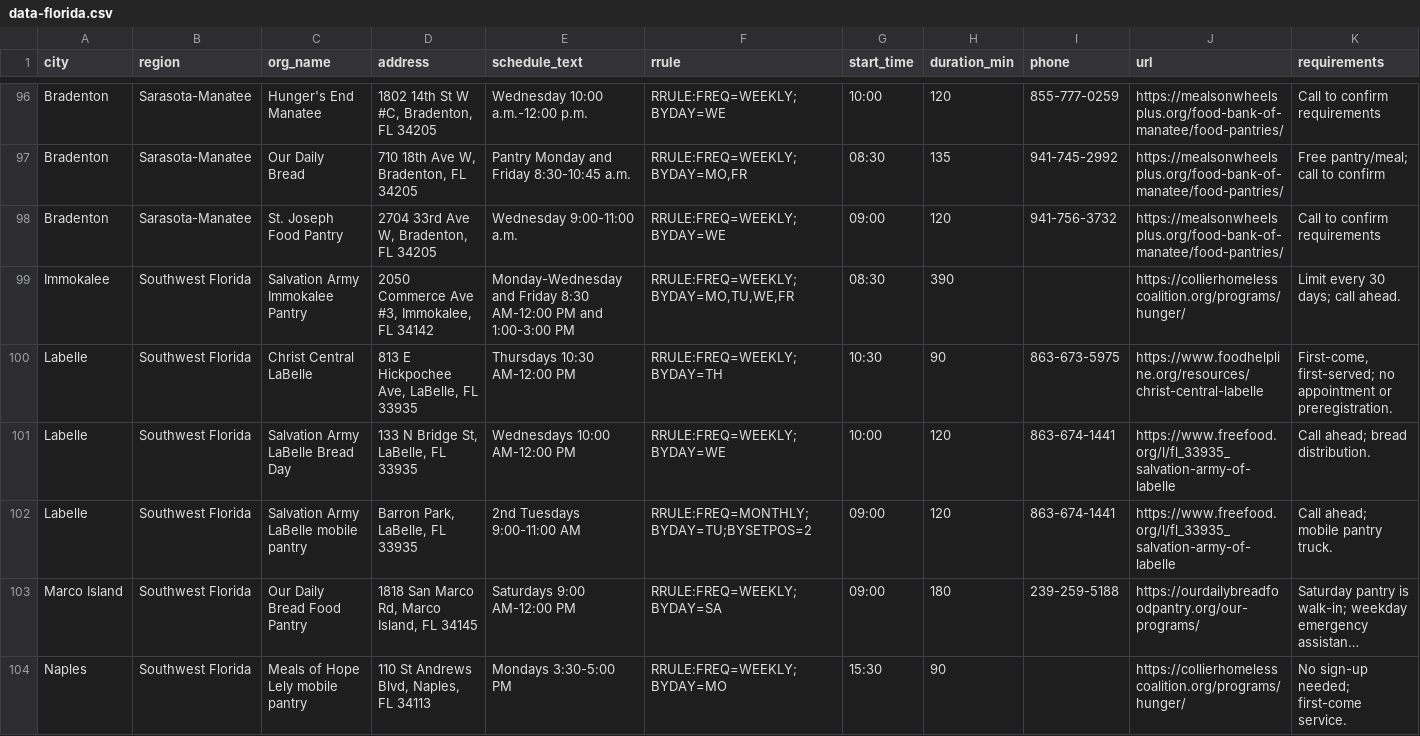
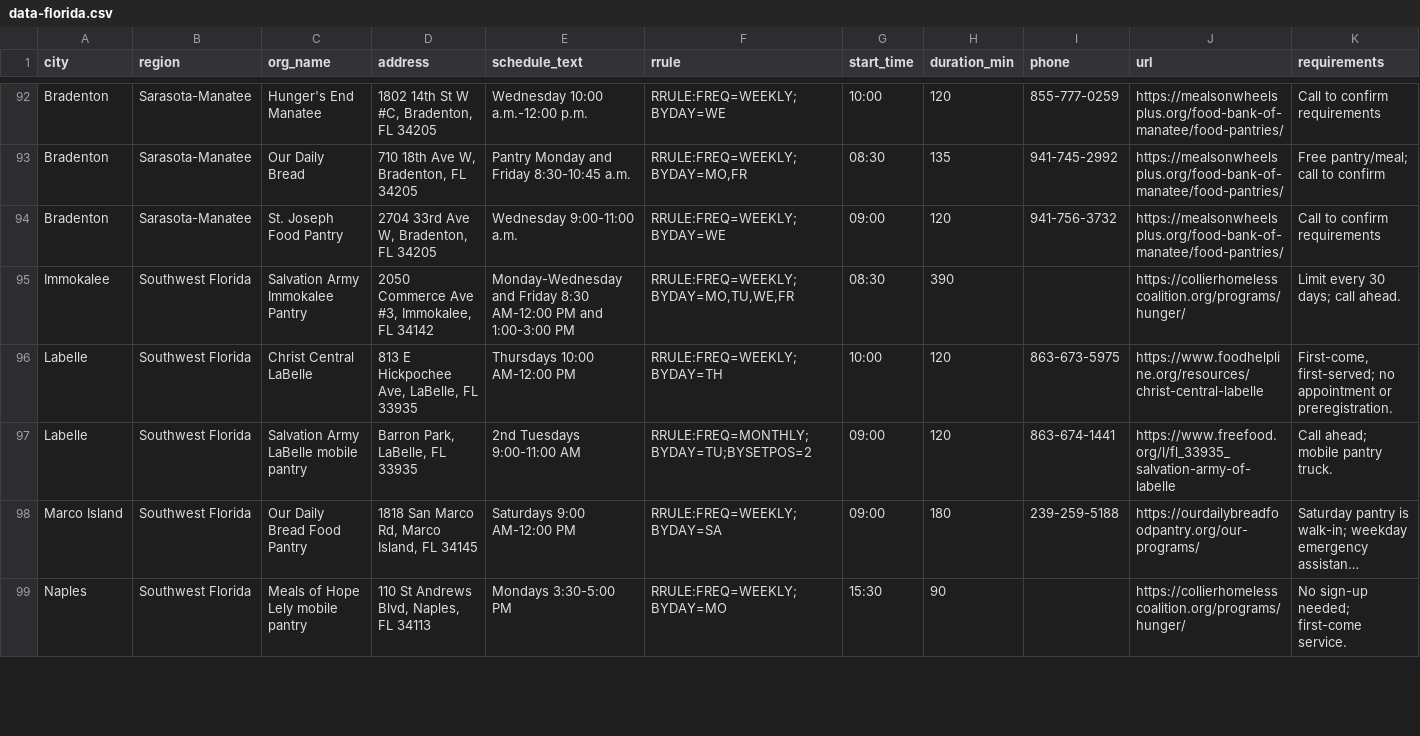
Before and after one commit to freefoodcalendars/freefoodcalendars, a CSV file: data-florida.csv, drawn as a sheet; only a part is shown, gaps mark what is left out; long unchanged cells end in …; removed rows and columns are numbered as before the commit, all else as after; rows hold the shown columns only; the diff covers the shown part only; the diff names each change by its address in the sheet, - before the commit and + after, or states it on an @@ line.

```diff
--- a/data-florida.csv
+++ b/data-florida.csv
-E96 (schedule_text): Thursdays 10:30 AM-12:00 PM
+E96 (schedule_text): Thursdays 10:00 AM-12:00 PM
-G96 (start_time): 10:30
+G96 (start_time): 10:00
-H96 (duration_min): 90
+H96 (duration_min): 120
-row 101: Labelle | Southwest Florida | Salvation Army LaBelle Bread Day | 133 N Bridge St, LaBelle, FL 33935 | Wednesdays 10:00 AM-12:00 PM | RRULE:FREQ=WEEKLY;BYDAY=WE | 10:00 | 120 | 863-674-1441 | https://www.freefood.org/l/fl_33935_salvation-army-of-labelle | Call ahead; bread distribution.
```
Also changed, not shown: 9 removed rows and 22 edited cells elsewhere in this file, data-georgia.csv, data-kansas.csv, 3 other files.
